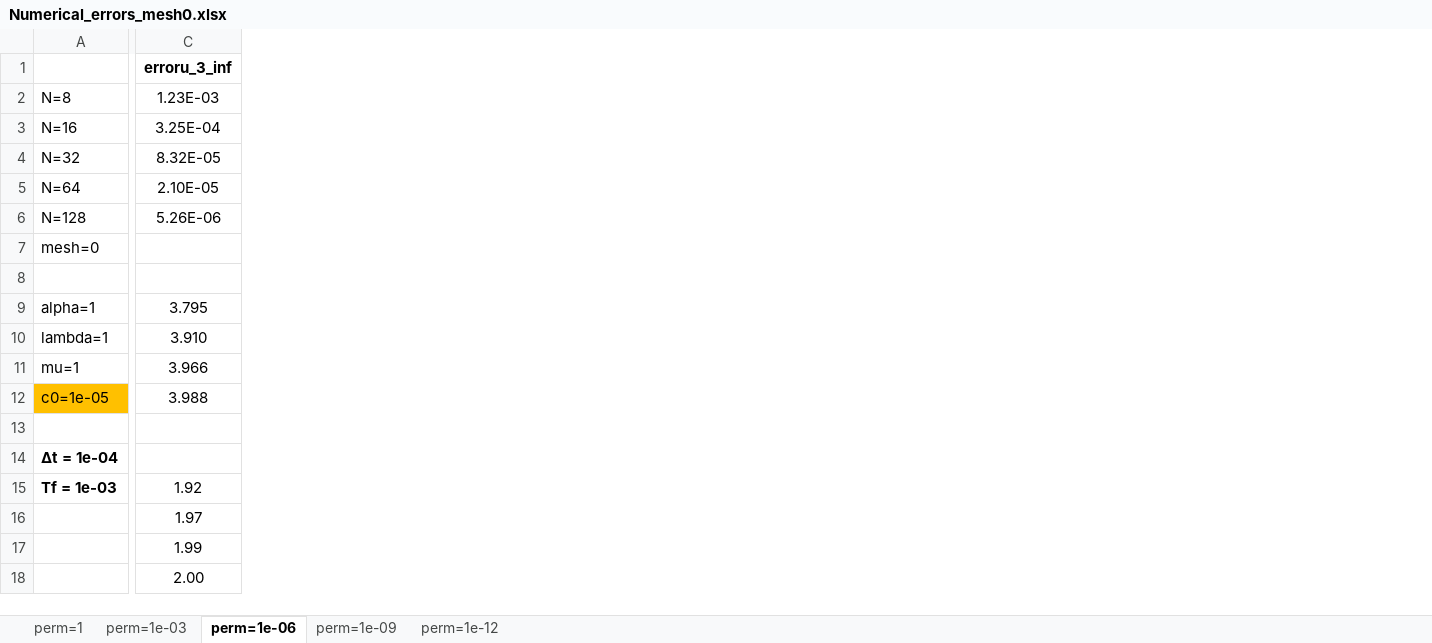
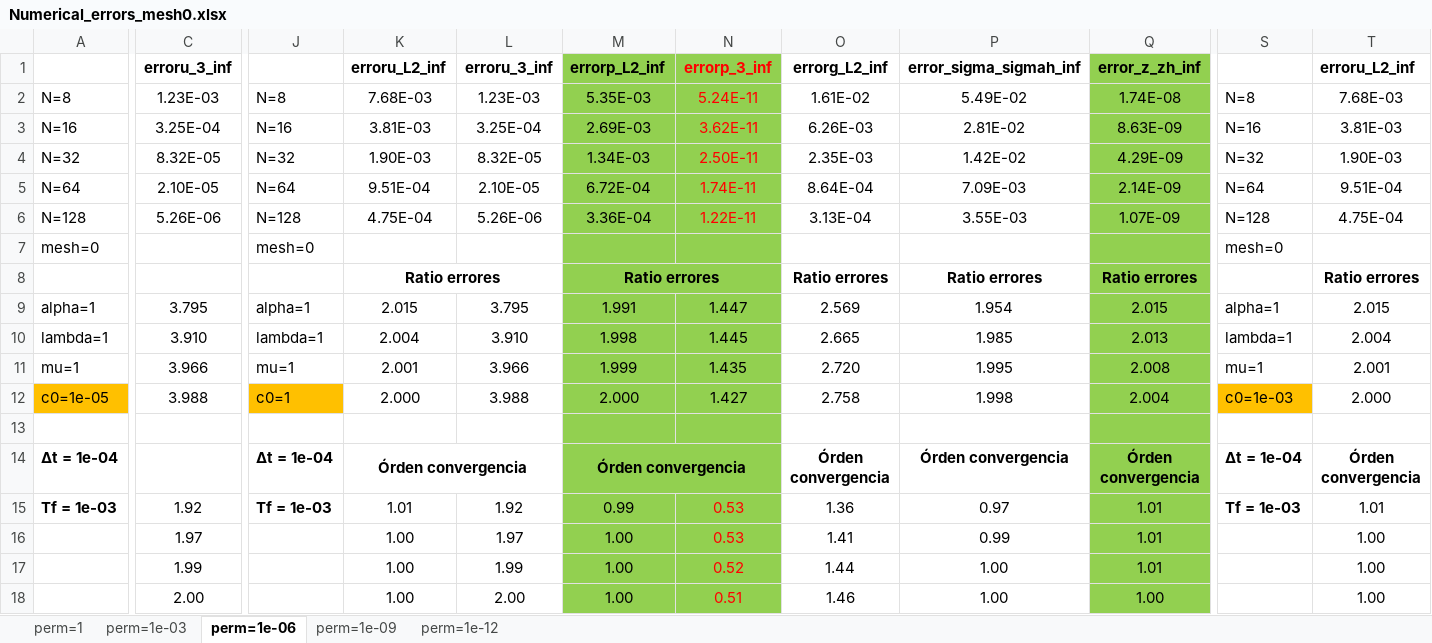
Before and after one commit to javiuz/biotquad, an Excel workbook: V2 version (GOOD)/01-2023/H_Dir_B.C. for u and p/Test 2 (simple solutions without t)/Matlab Program/Numerical_errors_mesh0.xlsx, sheet perm=1e-06, drawn as a sheet; only a part is shown, gaps mark what is left out; values as stored, in another font and other column widths than the file's, no borders; the diff covers the shown part only; the diff names each change by its address in the sheet, - before the commit and + after, or states it on an @@ line.

Commit message:
Update Numerical_errors_mesh0.xlsx

```diff
--- a/V2 version (GOOD)/01-2023/H_Dir_B.C. for u and p/Test 2 (simple solutions without t)/Matlab Program/Numerical_errors_mesh0.xlsx (sheet perm=1e-06)
+++ b/V2 version (GOOD)/01-2023/H_Dir_B.C. for u and p/Test 2 (simple solutions without t)/Matlab Program/Numerical_errors_mesh0.xlsx (sheet perm=1e-06)
+column J, rows 2-15: N=8 | N=16 | N=32 | N=64 | N=128 | mesh=0 |  | alpha=1 | lambda=1 | mu=1 | c0=1 |  | Δt = 1e-04 | Tf = 1e-03
+column K, rows 1-18: erroru_L2_inf | 7.68E-03 | 3.81E-03 | 1.90E-03 | 9.51E-04 | 4.75E-04 |  | Ratio errores | 2.015 | 2.004 | 2.001 | 2.000 |  | Órden convergencia | 1.01 | 1.00 | 1.00 | 1.00
+column L, rows 1-18: erroru_3_inf | 1.23E-03 | 3.25E-04 | 8.32E-05 | 2.10E-05 | 5.26E-06 |  |  | 3.795 | 3.910 | 3.966 | 3.988 |  |  | 1.92 | 1.97 | 1.99 | 2.00
+column M, rows 1-18: errorp_L2_inf | 5.35E-03 | 2.69E-03 | 1.34E-03 | 6.72E-04 | 3.36E-04 |  | Ratio errores | 1.991 | 1.998 | 1.999 | 2.000 |  | Órden convergencia | 0.99 | 1.00 | 1.00 | 1.00
+column N, rows 1-18: errorp_3_inf | 5.24E-11 | 3.62E-11 | 2.50E-11 | 1.74E-11 | 1.22E-11 |  |  | 1.447 | 1.445 | 1.435 | 1.427 |  |  | 0.53 | 0.53 | 0.52 | 0.51
+column O, rows 1-18: errorg_L2_inf | 1.61E-02 | 6.26E-03 | 2.35E-03 | 8.64E-04 | 3.13E-04 |  | Ratio errores | 2.569 | 2.665 | 2.720 | 2.758 |  | Órden convergencia | 1.36 | 1.41 | 1.44 | 1.46
+column P, rows 1-18: error_sigma_sigmah_inf | 5.49E-02 | 2.81E-02 | 1.42E-02 | 7.09E-03 | 3.55E-03 |  | Ratio errores | 1.954 | 1.985 | 1.995 | 1.998 |  | Órden convergencia | 0.97 | 0.99 | 1.00 | 1.00
+column Q, rows 1-18: error_z_zh_inf | 1.74E-08 | 8.63E-09 | 4.29E-09 | 2.14E-09 | 1.07E-09 |  | Ratio errores | 2.015 | 2.013 | 2.008 | 2.004 |  | Órden convergencia | 1.01 | 1.01 | 1.01 | 1.00
+column S, rows 2-15: N=8 | N=16 | N=32 | N=64 | N=128 | mesh=0 |  | alpha=1 | lambda=1 | mu=1 | c0=1e-03 |  | Δt = 1e-04 | Tf = 1e-03
+column T, rows 1-18: erroru_L2_inf | 7.68E-03 | 3.81E-03 | 1.90E-03 | 9.51E-04 | 4.75E-04 |  | Ratio errores | 2.015 | 2.004 | 2.001 | 2.000 |  | Órden convergencia | 1.01 | 1.00 | 1.00 | 1.00
```
Also changed, not shown: 8 added columns elsewhere in this sheet, sheet perm=1, sheet perm=1e-09, sheet perm=1e-12, sheet perm=1e-03.
